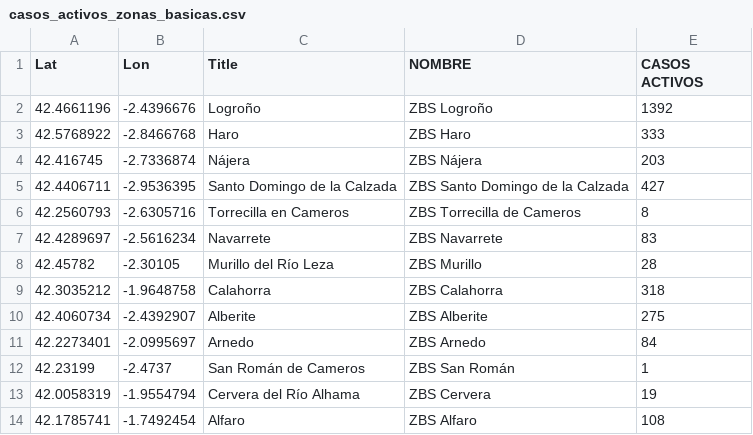
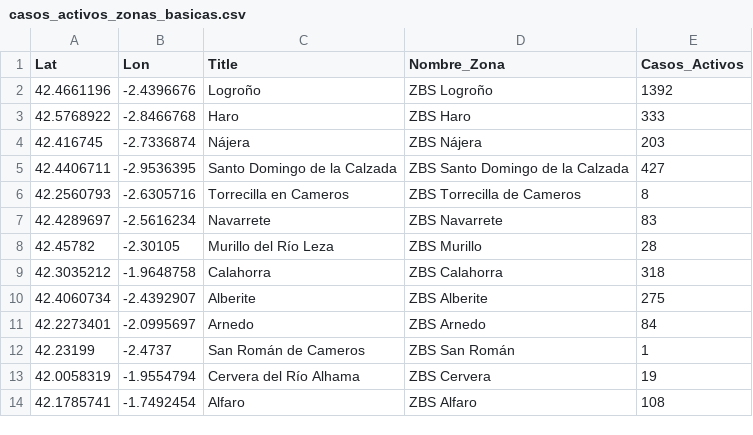
Before and after one commit to mariodiazu60/TFG-GeoData.gl, a CSV file: public/assets/data/casos_activos_zonas_basicas.csv, drawn as a sheet.

```diff
--- a/public/assets/data/casos_activos_zonas_basicas.csv
+++ b/public/assets/data/casos_activos_zonas_basicas.csv
@@ -1,2 +1,2 @@
-Lat,Lon,Title,NOMBRE,CASOS ACTIVOS
+Lat,Lon,Title,Nombre_Zona,Casos_Activos
 42.4661196,-2.4396676,Logroño,ZBS Logroño,1392
```
Also changed, not shown: 2 other files.
